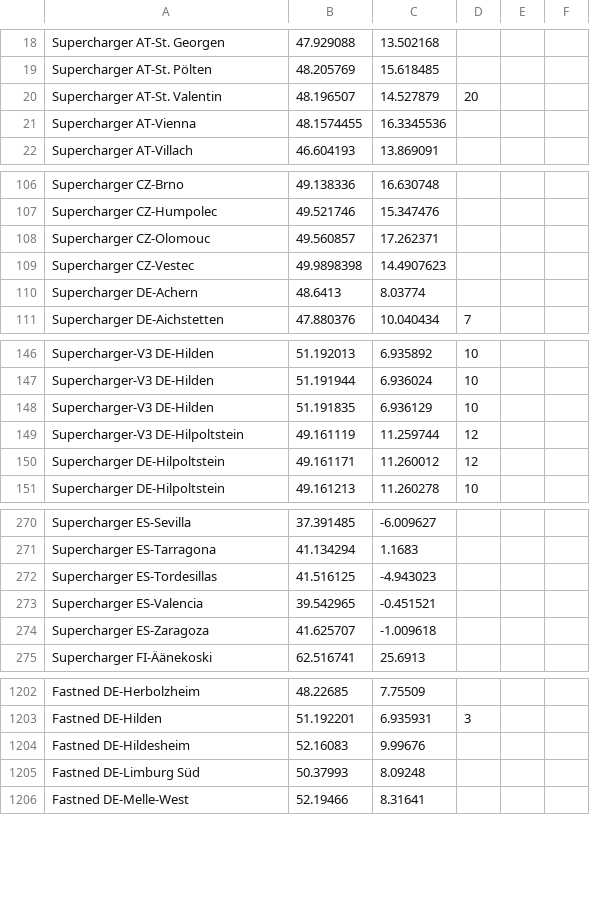
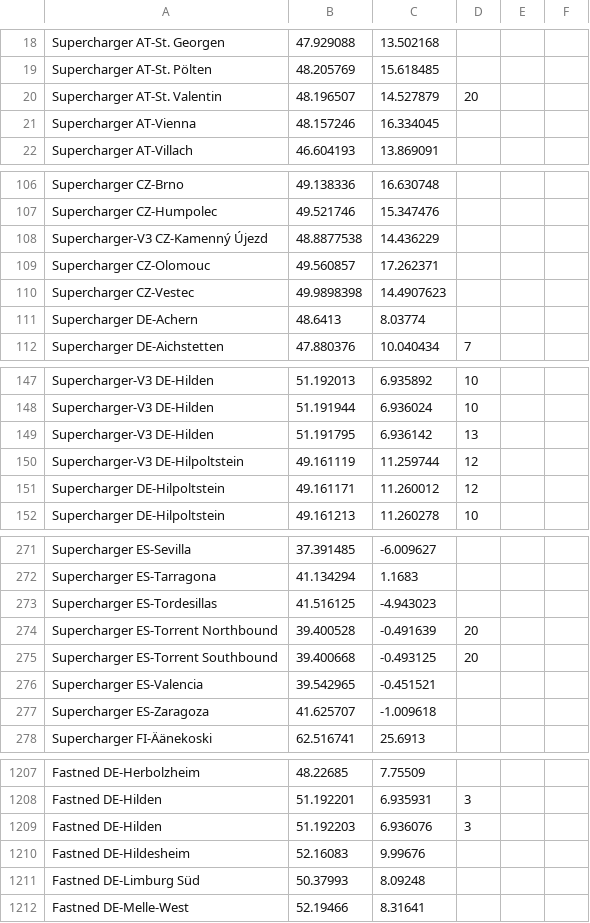
Before and after one commit to bassmaster187/TeslaLogger, a CSV file: TeslaLogger/bin/geofence.csv, drawn as a sheet; only a part is shown, gaps mark what is left out; the diff covers the shown part only.

Commit message:
Update geofence.csv

```diff
--- a/TeslaLogger/bin/geofence.csv
+++ b/TeslaLogger/bin/geofence.csv
@@ -20,3 +20,3 @@ Supercharger AT-St. Pölten, 48.205769, 15.618485
 Supercharger AT-St. Valentin, 48.196507, 14.527879, 20
-Supercharger AT-Vienna, 48.1574455, 16.3345536
+Supercharger AT-Vienna, 48.157246,16.334045
 Supercharger AT-Villach, 46.604193, 13.869091
@@ -107,2 +107,3 @@ Supercharger CZ-Brno, 49.138336, 16.630748
 Supercharger CZ-Humpolec, 49.521746, 15.347476
+Supercharger-V3 CZ-Kamenný Újezd, 48.8877538, 14.436229
 Supercharger CZ-Olomouc, 49.560857, 17.262371
@@ -147,3 +148,3 @@ Supercharger-V3 DE-Hilden, 51.192013, 6.935892, 10
 Supercharger-V3 DE-Hilden, 51.191944, 6.936024, 10
-Supercharger-V3 DE-Hilden, 51.191835,6.936129, 10
+Supercharger-V3 DE-Hilden, 51.191795,6.936142, 13
 Supercharger-V3 DE-Hilpoltstein, 49.161119,11.259744, 12
@@ -272,2 +273,4 @@ Supercharger ES-Tarragona, 41.134294, 1.1683
 Supercharger ES-Tordesillas, 41.516125, -4.943023
+Supercharger ES-Torrent Northbound, 39.400528,-0.491639, 20
+Supercharger ES-Torrent Southbound, 39.400668,-0.493125, 20
 Supercharger ES-Valencia, 39.542965, -0.451521
@@ -1204 +1209,2 @@ Fastned DE-Hilden, 51.192201,6.935931, 3
+Fastned DE-Hilden, 51.192203,6.936076,3
 Fastned DE-Hildesheim, 52.16083, 9.99676
```
Also changed, not shown: 2 added rows and 1 edited cell elsewhere in this file.
